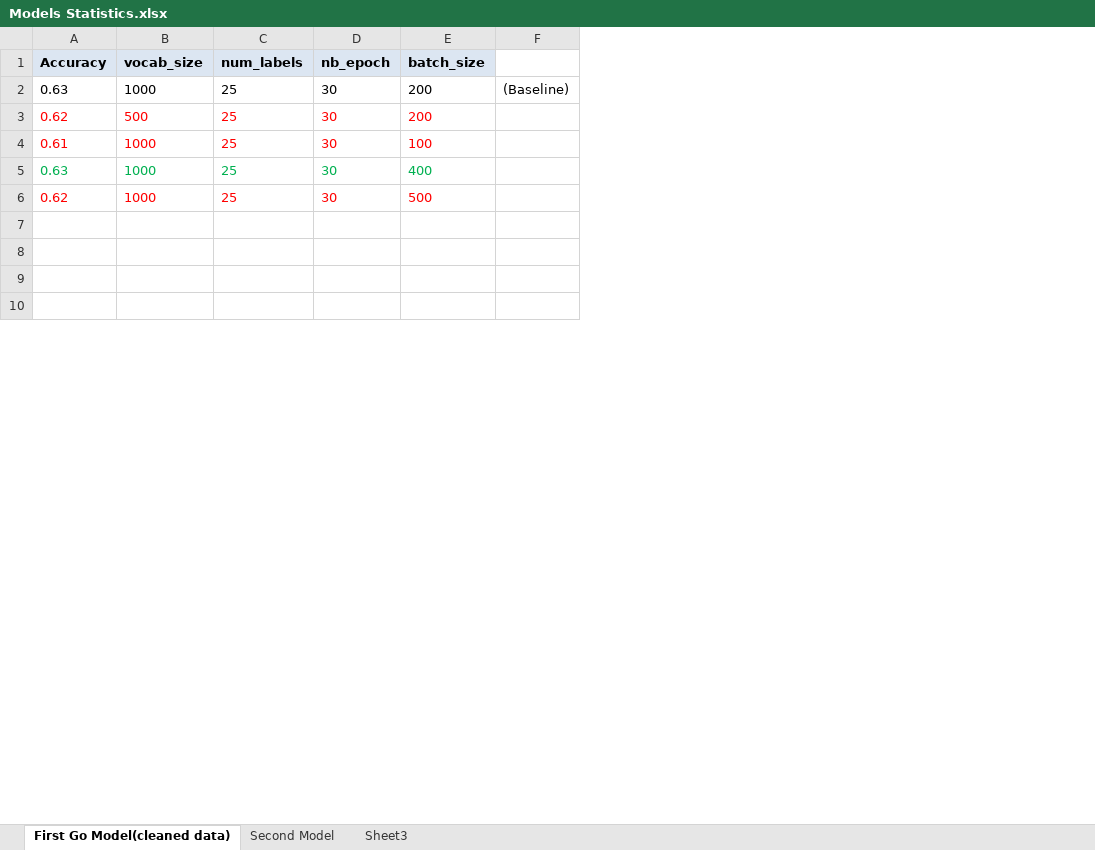
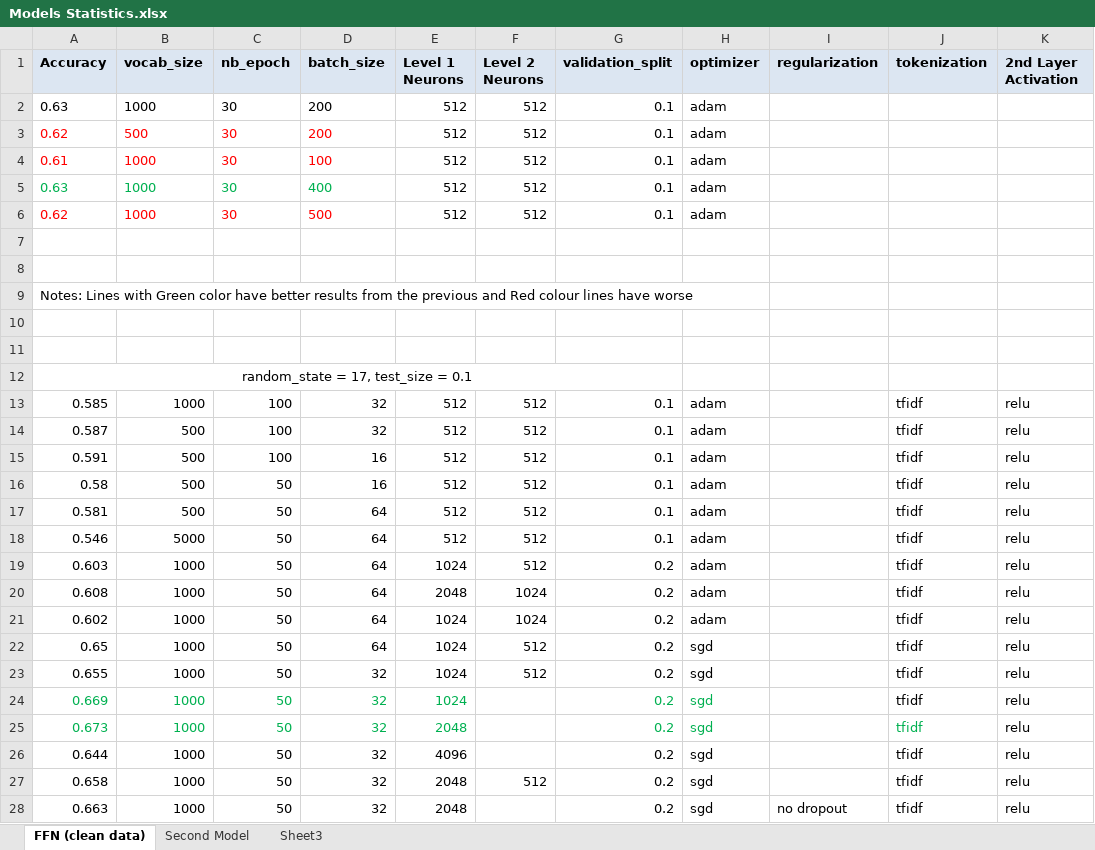
Before and after one commit to ggeop/Deep-Learning-Project, an Excel workbook: Models Statistics.xlsx, sheet FFN (clean data), drawn as a sheet; only a part is shown; values as stored, in another font and other column widths than the file's, no borders; removed rows and columns are numbered as before the commit, all else as after; the diff covers the shown part only; the diff names each change by its address in the sheet, - before the commit and + after, or states it on an @@ line.

Commit message:
Model Results xlx updated

```diff
--- a/Models Statistics.xlsx (sheet FFN (clean data))
+++ b/Models Statistics.xlsx (sheet FFN (clean data))
-sheet tab: First Go Model(cleaned data)
+sheet tab: FFN (clean data)
-column C (num_labels), rows 2-6: all 25
-column F, row 2: (Baseline)
+column E (Level 1 Neurons), rows 2-6: all 512
+column F (Level 2 Neurons), rows 2-6: all 512
+column G (validation_split), rows 2-6: all 0.1
+column H (optimizer), rows 2-6: all adam
+column I (regularization), empty
+column J (tokenization), empty
+column K (2nd Layer Activation), empty
+row 9: Notes: Lines with Green color have better results from the previous and Red colour lines have worse
+row 12: random_state = 17, test_size = 0.1
+row 13: 0.585 | 1000 | 100 | 32 | 512 | 512 | 0.1 | adam |  | tfidf | relu
+row 14: 0.587 | 500 | 100 | 32 | 512 | 512 | 0.1 | adam |  | tfidf | relu
+row 15: 0.591 | 500 | 100 | 16 | 512 | 512 | 0.1 | adam |  | tfidf | relu
+row 16: 0.58 | 500 | 50 | 16 | 512 | 512 | 0.1 | adam |  | tfidf | relu
+row 17: 0.581 | 500 | 50 | 64 | 512 | 512 | 0.1 | adam |  | tfidf | relu
+row 18: 0.546 | 5000 | 50 | 64 | 512 | 512 | 0.1 | adam |  | tfidf | relu
+row 19: 0.603 | 1000 | 50 | 64 | 1024 | 512 | 0.2 | adam |  | tfidf | relu
+row 20: 0.608 | 1000 | 50 | 64 | 2048 | 1024 | 0.2 | adam |  | tfidf | relu
+row 21: 0.602 | 1000 | 50 | 64 | 1024 | 1024 | 0.2 | adam |  | tfidf | relu
+row 22: 0.65 | 1000 | 50 | 64 | 1024 | 512 | 0.2 | sgd |  | tfidf | relu
+row 23: 0.655 | 1000 | 50 | 32 | 1024 | 512 | 0.2 | sgd |  | tfidf | relu
+row 24: 0.669 | 1000 | 50 | 32 | 1024 |  | 0.2 | sgd |  | tfidf | relu
+row 25: 0.673 | 1000 | 50 | 32 | 2048 |  | 0.2 | sgd |  | tfidf | relu
+row 26: 0.644 | 1000 | 50 | 32 | 4096 |  | 0.2 | sgd |  | tfidf | relu
+row 27: 0.658 | 1000 | 50 | 32 | 2048 | 512 | 0.2 | sgd |  | tfidf | relu
+row 28: 0.663 | 1000 | 50 | 32 | 2048 |  | 0.2 | sgd | no dropout | tfidf | relu
```
Also changed, not shown: 16 added rows, 1 edited cell, cell formats and merged cells elsewhere in this sheet, 1 other file.
